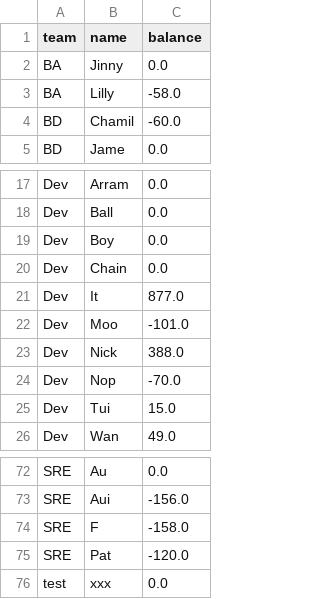
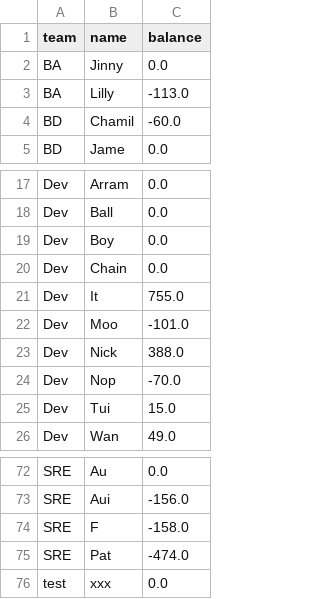
Before and after one commit to BenzSSuk/badminton-payment, a CSV file: account/player_lasted_balance.csv, drawn as a sheet; only a part is shown, gaps mark what is left out; the diff covers the shown part only.

Commit message:
update: gen image balance 20241213

```diff
--- a/account/player_lasted_balance.csv
+++ b/account/player_lasted_balance.csv
@@ -2,3 +2,3 @@ team,name,balance
 BA,Jinny,0.0
-BA,Lilly,-58.0
+BA,Lilly,-113.0
 BD,Chamil,-60.0
@@ -20,3 +20,3 @@ Dev,Boy,0.0
 Dev,Chain,0.0
-Dev,It,877.0
+Dev,It,755.0
 Dev,Moo,-101.0
@@ -74,3 +74,3 @@ SRE,Aui,-156.0
 SRE,F,-158.0
-SRE,Pat,-120.0
+SRE,Pat,-474.0
 test,xxx,0.0
```
Also changed, not shown: 11 edited cells elsewhere in this file, 9 other files.
